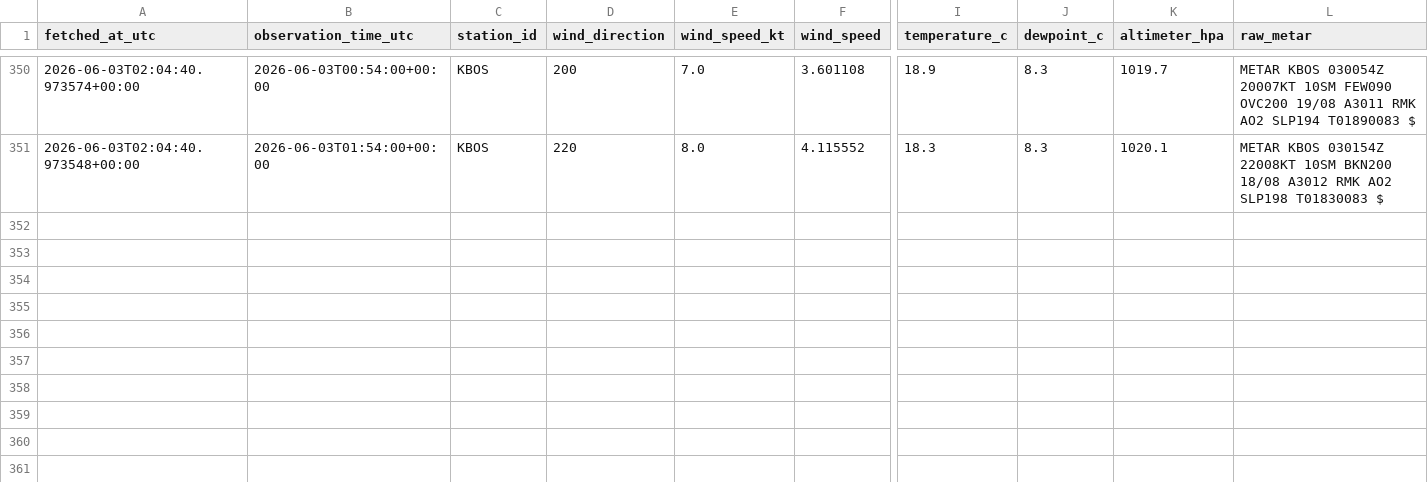
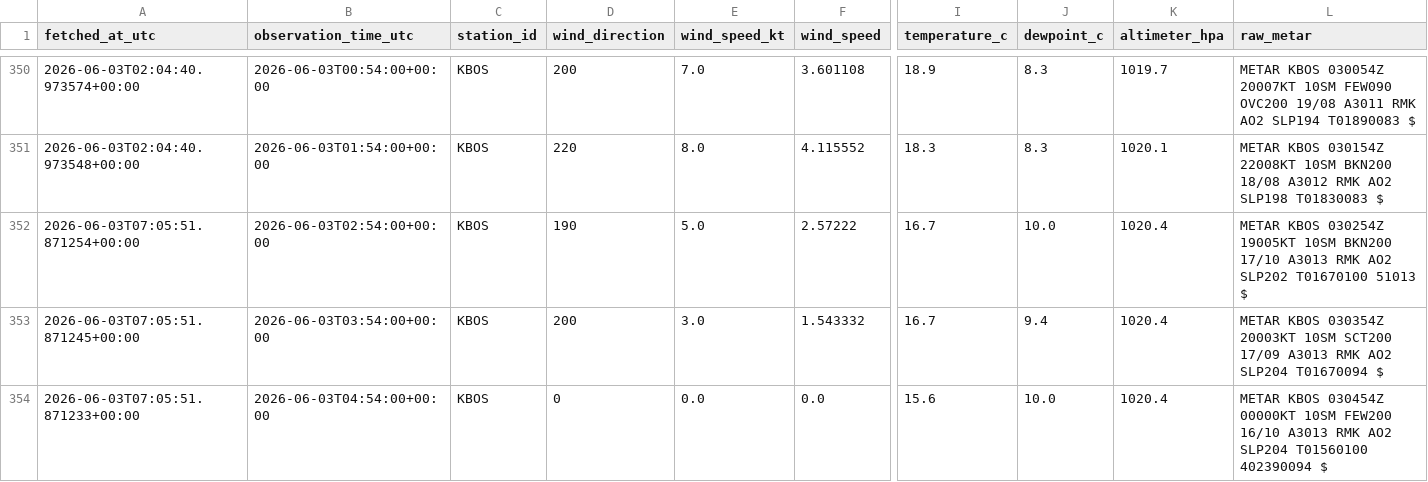
Before and after one commit to nayanananto/wind_live_hitl, a CSV file: data/live/aviationweather_metar/KBOS/metar_live.csv, drawn as a sheet; only a part is shown, gaps mark what is left out; rows hold the shown columns only; the diff covers the shown part only; the diff names each change by its address in the sheet, - before the commit and + after, or states it on an @@ line.

```diff
--- a/data/live/aviationweather_metar/KBOS/metar_live.csv
+++ b/data/live/aviationweather_metar/KBOS/metar_live.csv
+row 352: 2026-06-03T07:05:51.871254+00:00 | 2026-06-03T02:54:00+00:00 | KBOS | 190 | 5.0 | 2.57222 | 16.7 | 10.0 | 1020.4 | METAR KBOS 030254Z 19005KT 10SM BKN200 17/10 A3013 RMK AO2 SLP202 T01670100 51013 $
+row 353: 2026-06-03T07:05:51.871245+00:00 | 2026-06-03T03:54:00+00:00 | KBOS | 200 | 3.0 | 1.543332 | 16.7 | 9.4 | 1020.4 | METAR KBOS 030354Z 20003KT 10SM SCT200 17/09 A3013 RMK AO2 SLP204 T01670094 $
+row 354: 2026-06-03T07:05:51.871233+00:00 | 2026-06-03T04:54:00+00:00 | KBOS | 0 | 0.0 | 0.0 | 15.6 | 10.0 | 1020.4 | METAR KBOS 030454Z 00000KT 10SM FEW200 16/10 A3013 RMK AO2 SLP204 T01560100 402390094 $
```
Also changed, not shown: 2 added rows elsewhere in this file, data/live/semantic_states/KBOS_live_semantic_history.csv, data/live/semantic_states/KBOS_live_semantic_state.csv, 2 other files.
